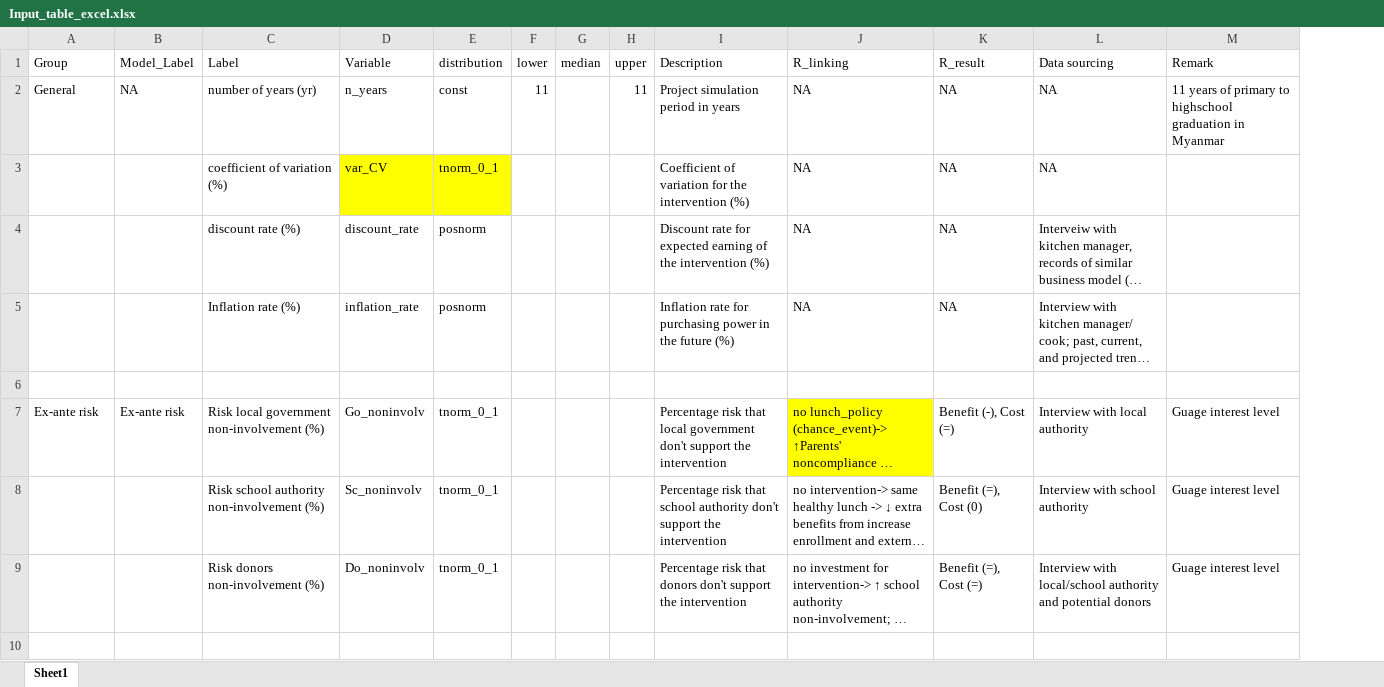
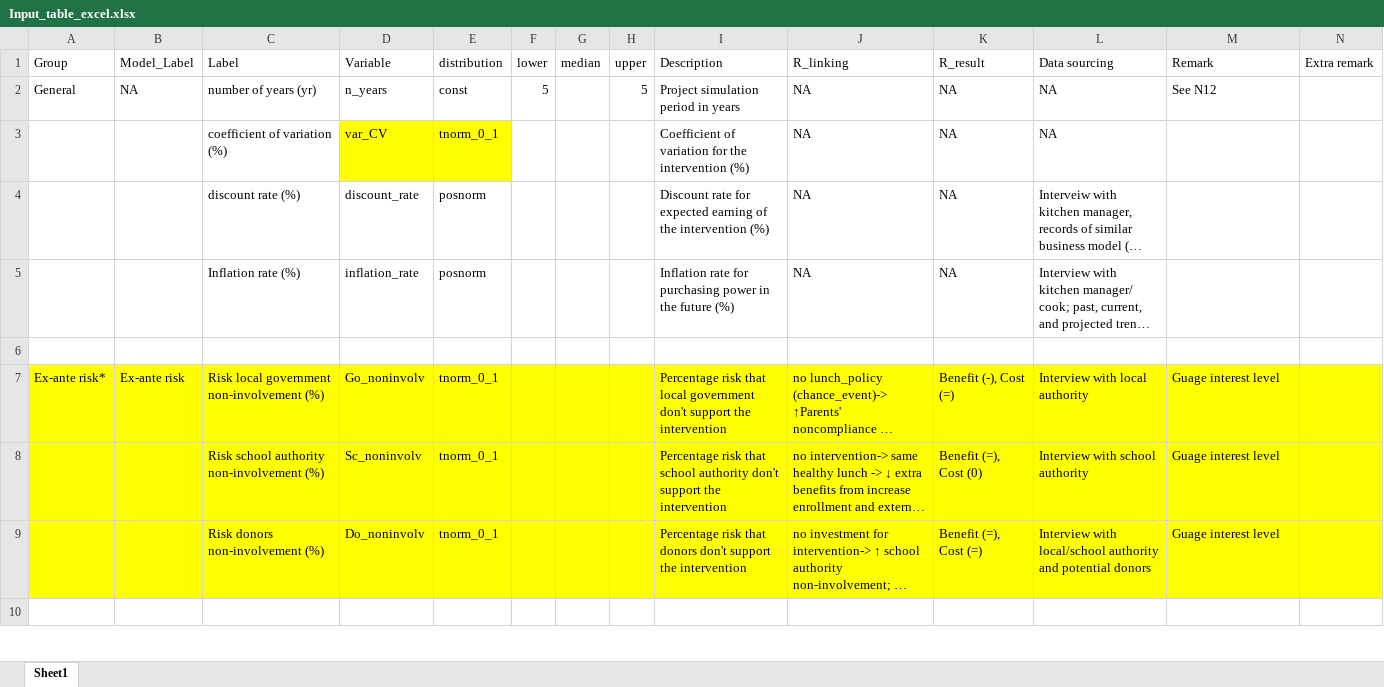
Before and after one commit to szmoe/Healthy_School_Lunch, an Excel workbook: Input_table_excel.xlsx, sheet Sheet1, drawn as a sheet; only a part is shown; long unchanged cells end in …; values as stored, in another font and other column widths than the file's, no borders; the diff covers the shown part only; the diff names each change by its address in the sheet, - before the commit and + after, or states it on an @@ line.

Commit message:
Update the risk; in-progress

```diff
--- a/Input_table_excel.xlsx (sheet Sheet1)
+++ b/Input_table_excel.xlsx (sheet Sheet1)
+column N (Extra remark), empty
-F2 (lower): 11
+F2 (lower): 5
-H2 (upper): 11
+H2 (upper): 5
-M2 (Remark): 11 years of primary to highschool graduation in Myanmar
+M2 (Remark): See N12
-A7 (Group): Ex-ante risk
+A7 (Group): Ex-ante risk*
-A7:I7 fill: none
+A7:I7 fill: #FFFF00
-K7:M7 fill: none
+K7:M7 fill: #FFFF00
-A8:M9 fill: none
+A8:M9 fill: #FFFF00
```
Also changed, not shown: 14 added rows, 3 removed rows and 2 edited cells elsewhere in this sheet.
